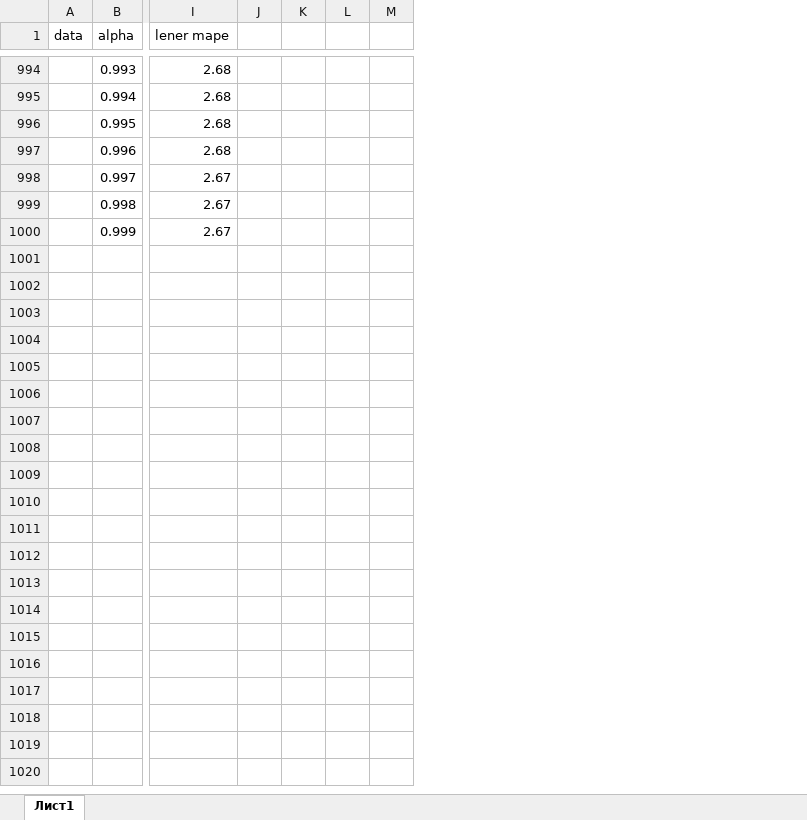
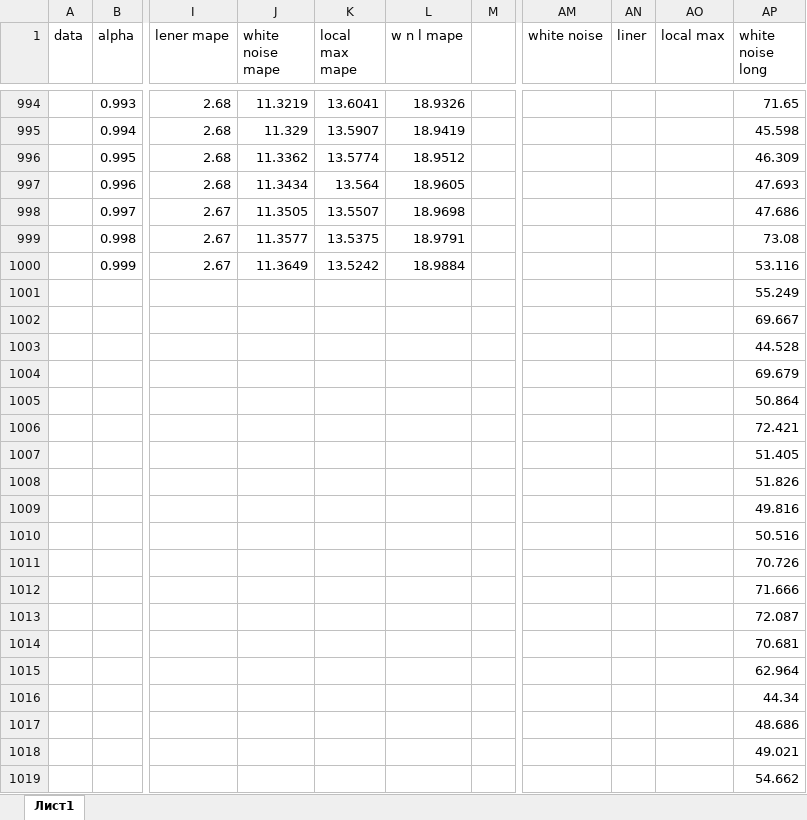
Before and after one commit to Oginsky/time-series-forecasting, an Excel workbook: graph mape.xlsx, sheet Лист1, drawn as a sheet; only a part is shown, gaps mark what is left out; values as stored, in another font and other column widths than the file's, no borders; charts and pictures not drawn; removed rows and columns are numbered as before the commit, all else as after; rows hold the shown columns only; the diff covers the shown part only; the diff names each change by its address in the sheet, - before the commit and + after, or states it on an @@ line.

Commit message:
add graphs

```diff
--- a/graph mape.xlsx (sheet Лист1)
+++ b/graph mape.xlsx (sheet Лист1)
-column J, empty
-column K, empty
-column L, empty
+column J (white noise mape), rows 994-1000: 11.3219 | 11.329 | 11.3362 | 11.3434 | 11.3505 | 11.3577 | 11.3649
+column K (local max mape), rows 994-1000: 13.6041 | 13.5907 | 13.5774 | 13.564 | 13.5507 | 13.5375 | 13.5242
+column L (w n l mape), rows 994-1000: 18.9326 | 18.9419 | 18.9512 | 18.9605 | 18.9698 | 18.9791 | 18.9884
+column AM (white noise), empty
+column AN (liner), empty
+column AO (local max), empty
+column AP (white noise long), rows 994-1000: 71.65 | 45.598 | 46.309 | 47.693 | 47.686 | 73.08 | 53.116
+row 1001:  |  |  |  |  |  |  |  |  |  | 55.249
+row 1002:  |  |  |  |  |  |  |  |  |  | 69.667
+row 1003:  |  |  |  |  |  |  |  |  |  | 44.528
+row 1004:  |  |  |  |  |  |  |  |  |  | 69.679
+row 1005:  |  |  |  |  |  |  |  |  |  | 50.864
+row 1006:  |  |  |  |  |  |  |  |  |  | 72.421
+row 1007:  |  |  |  |  |  |  |  |  |  | 51.405
+row 1008:  |  |  |  |  |  |  |  |  |  | 51.826
+row 1009:  |  |  |  |  |  |  |  |  |  | 49.816
+row 1010:  |  |  |  |  |  |  |  |  |  | 50.516
+row 1011:  |  |  |  |  |  |  |  |  |  | 70.726
+row 1012:  |  |  |  |  |  |  |  |  |  | 71.666
+row 1013:  |  |  |  |  |  |  |  |  |  | 72.087
+row 1014:  |  |  |  |  |  |  |  |  |  | 70.681
+row 1015:  |  |  |  |  |  |  |  |  |  | 62.964
+row 1016:  |  |  |  |  |  |  |  |  |  | 44.34
+row 1017:  |  |  |  |  |  |  |  |  |  | 48.686
+row 1018:  |  |  |  |  |  |  |  |  |  | 49.021
+row 1019:  |  |  |  |  |  |  |  |  |  | 54.662
```
Also changed, not shown: 182 added rows elsewhere in this sheet, charts or pictures.
